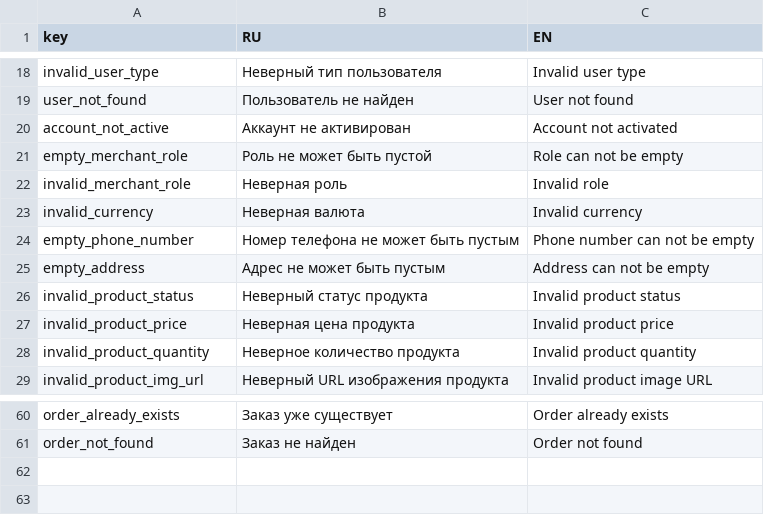
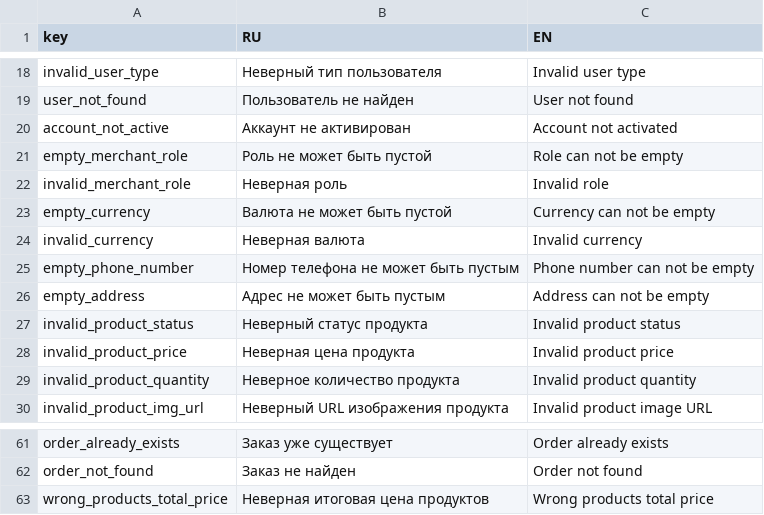
Before and after one commit to nnniyaz/food-retail-marketplace, a CSV file: food-retail-marketplace/ardo-backend/errors.csv, drawn as a sheet; only a part is shown, gaps mark what is left out.

```diff
--- a/food-retail-marketplace/ardo-backend/errors.csv
+++ b/food-retail-marketplace/ardo-backend/errors.csv
@@ -22,2 +22,3 @@ empty_merchant_role,Роль не может быть пустой,Role can not
 invalid_merchant_role,Неверная роль,Invalid role
+empty_currency,Валюта не может быть пустой,Currency can not be empty
 invalid_currency,Неверная валюта,Invalid currency
@@ -61 +62,2 @@ order_already_exists,Заказ уже существует,Order already exists
 order_not_found,Заказ не найден,Order not found
+wrong_products_total_price,Неверная итоговая цена продуктов,Wrong products total price
```
Also changed, not shown: 26 other files.
